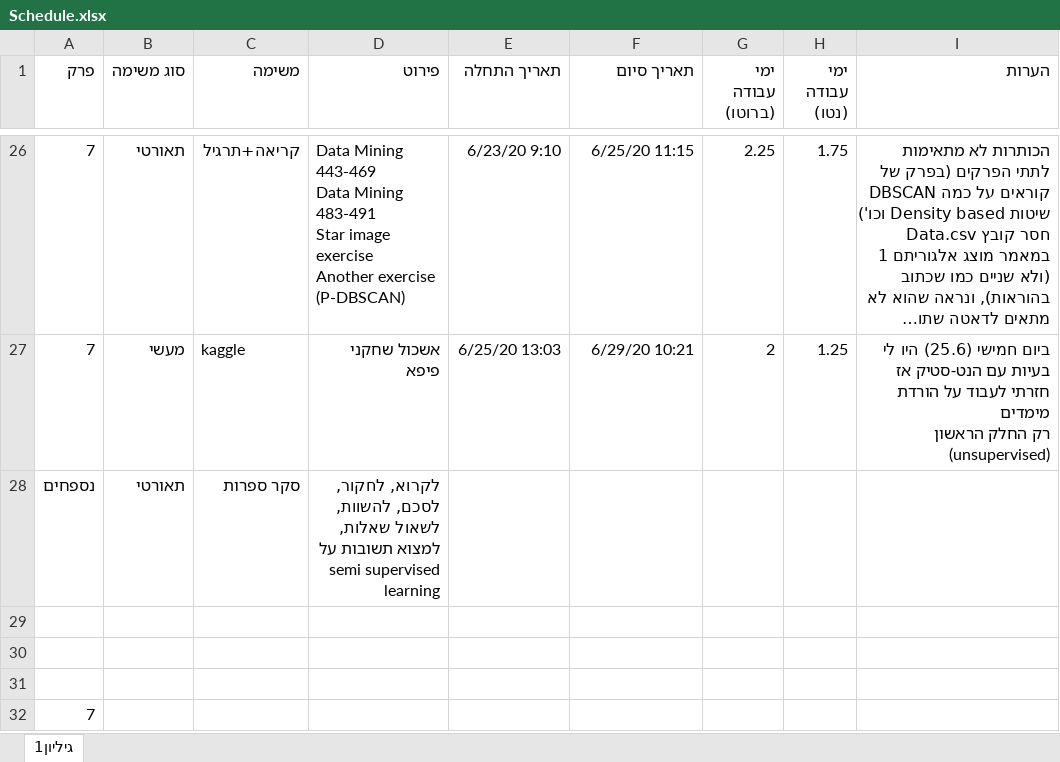
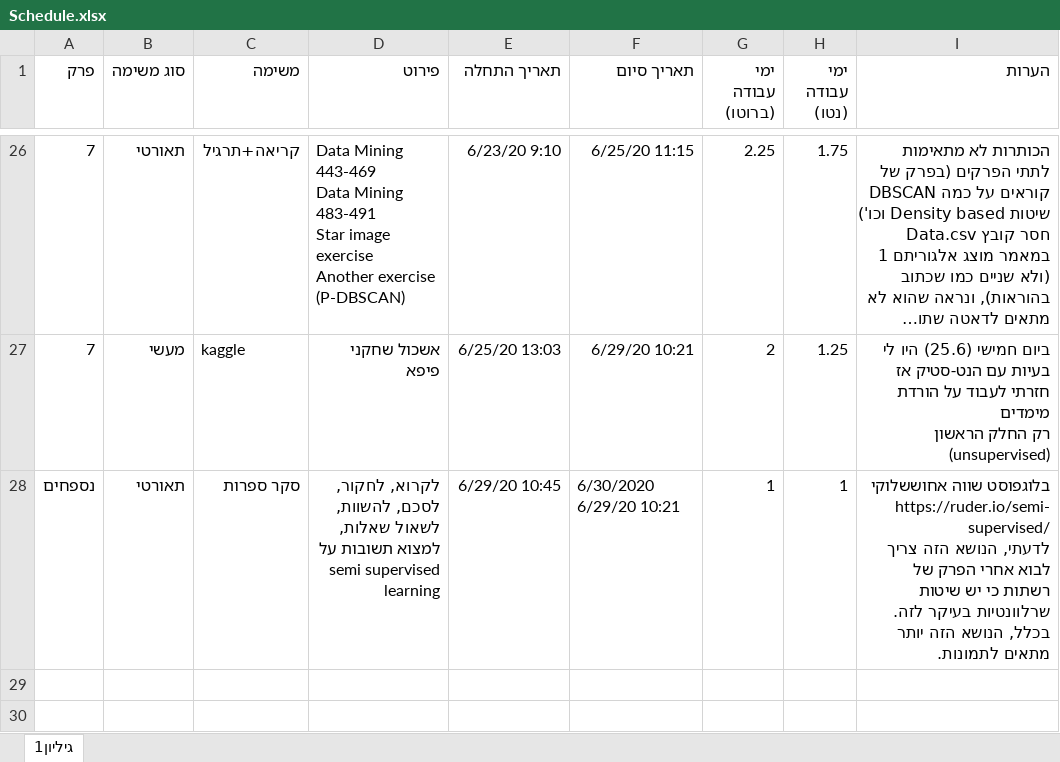
Before and after one commit to landauof/AlgoTrainingNoSol, an Excel workbook: Schedule.xlsx, sheet גיליון1, drawn as a sheet; only a part is shown, gaps mark what is left out; the shorter side is filled out with more unchanged rows; long unchanged cells end in …; values as stored, in another font and other column widths than the file's, no borders; table styles not drawn; ↵ is a line break in a cell; the diff names each change by its address in the sheet, - before the commit and + after, or states it on an @@ line.

Commit message:
semi supervised literature survey

```diff
--- a/Schedule.xlsx (sheet גיליון1)
+++ b/Schedule.xlsx (sheet גיליון1)
-E28 (תאריך התחלה): (empty)
+E28 (תאריך התחלה): 6/29/20 10:45
-F28 (תאריך סיום): (empty)
+F28 (תאריך סיום): 6/30/2020 6/29/20 10:21
-G28 (ימי עבודה (ברוטו)): (empty)
+G28 (ימי עבודה (ברוטו)): 1
-H28 (ימי עבודה (נטו)): (empty)
+H28 (ימי עבודה (נטו)): 1
-I28 (הערות): (empty)
+I28 (הערות): בלוגפוסט שווה אחוששלוקי https://ruder.io/semi-supervised/ ↵ לדעתי, הנושא הזה צריך לבוא אחרי הפרק של רשתות כי יש שיטות שרלוונטיות בעיקר לזה. בכלל, הנושא הזה יותר מתאים לתמונות.
```
Also changed, not shown: 1 other file.
